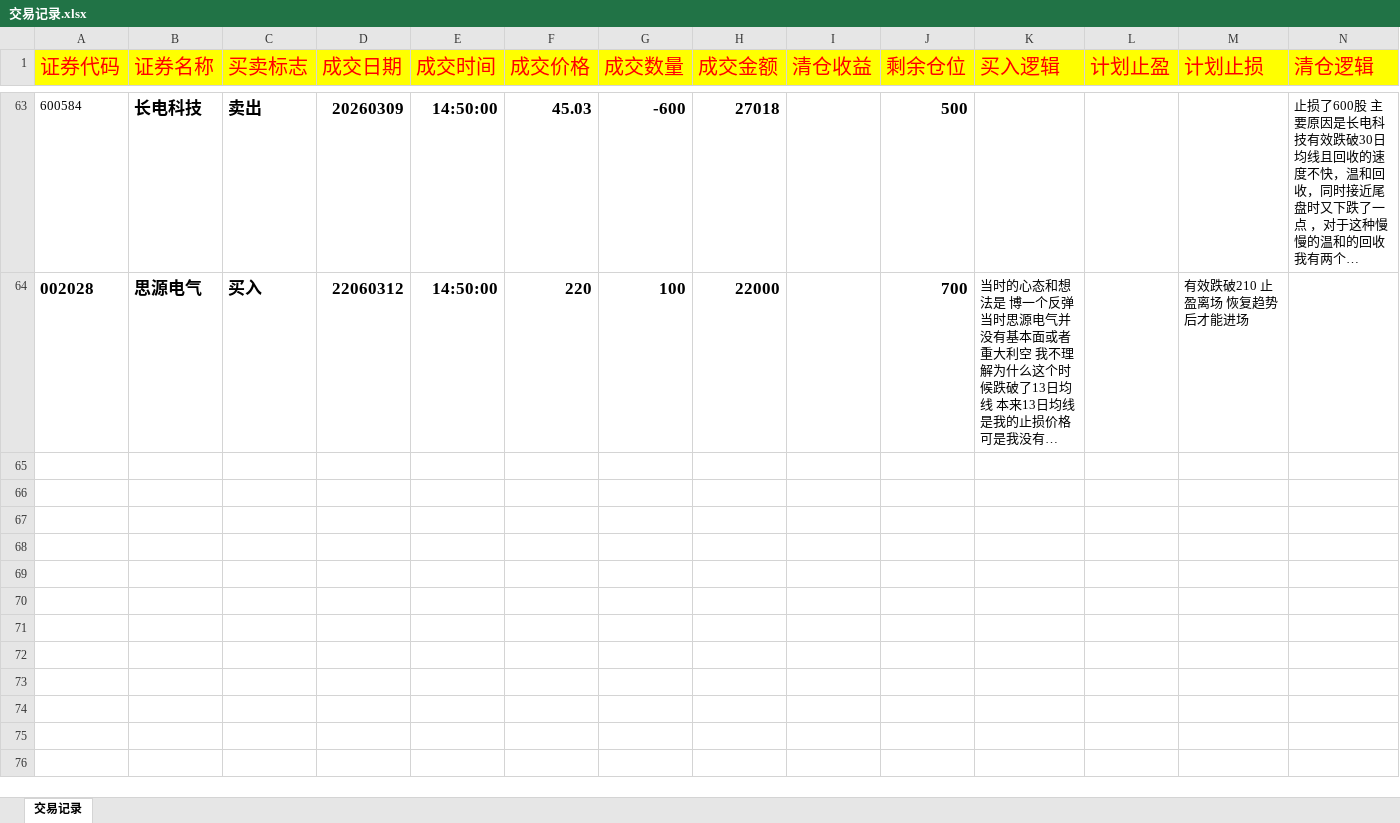
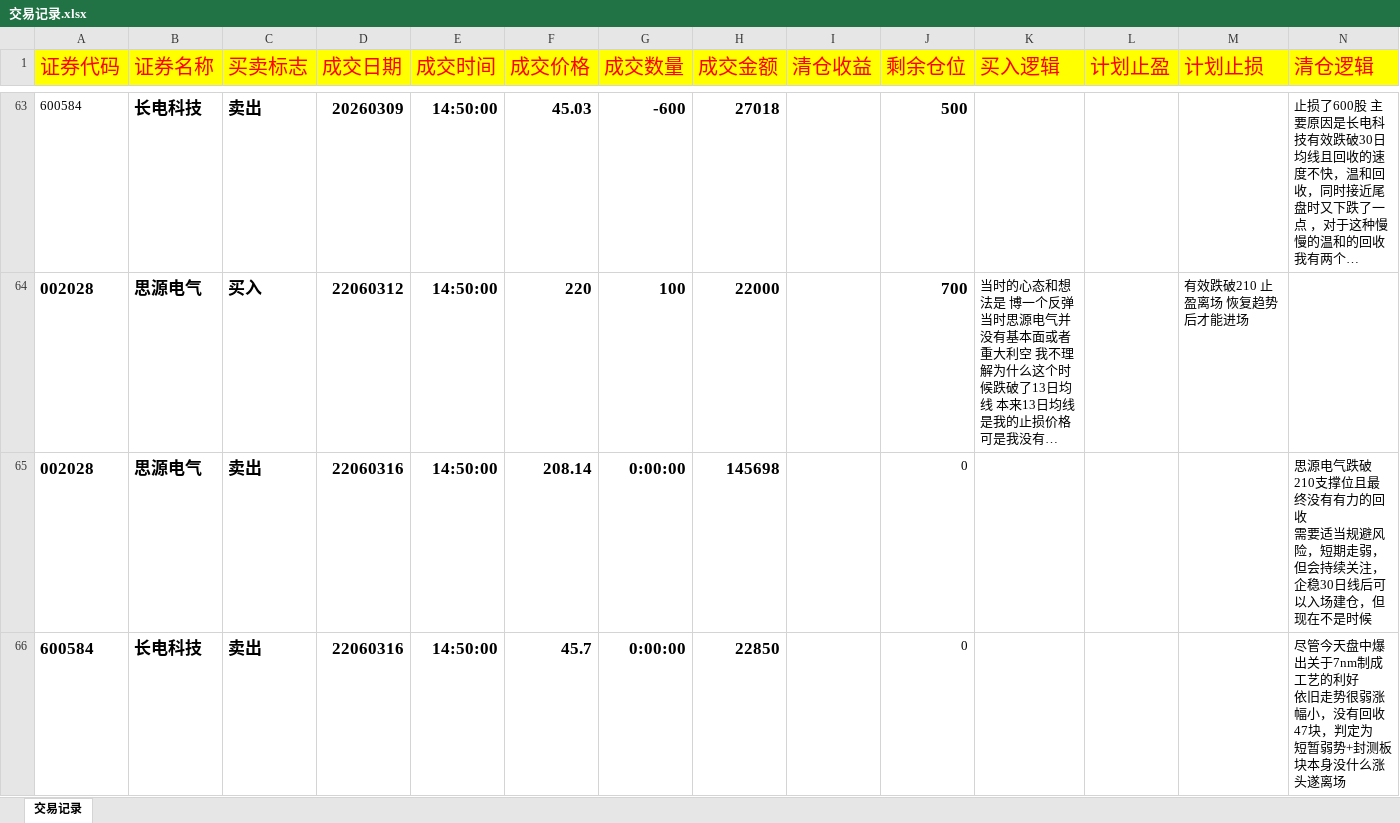
Before and after one commit to buyaofan0001-lang/Trading_assess, an Excel workbook: 交易记录.xlsx, sheet 交易记录, drawn as a sheet; only a part is shown, gaps mark what is left out; long unchanged cells end in …; values as stored, in another font and other column widths than the file's, no borders; ↵ is a line break in a cell; the diff names each change by its address in the sheet, - before the commit and + after, or states it on an @@ line.

```diff
--- a/交易记录.xlsx (sheet 交易记录)
+++ b/交易记录.xlsx (sheet 交易记录)
+row 65: 002028 | 思源电气 | 卖出 | 22060316 | 14:50:00 | 208.14 | 0:00:00 | 145698 |  | 0 |  |  |  | 思源电气跌破210支撑位且最终没有有力的回收 ↵ 需要适当规避风险，短期走弱，但会持续关注，企稳30日线后可以入场建仓，但现在不是时候
+row 66: 600584 | 长电科技 | 卖出 | 22060316 | 14:50:00 | 45.7 | 0:00:00 | 22850 |  | 0 |  |  |  | 尽管今天盘中爆出关于7nm制成工艺的利好 ↵ 依旧走势很弱涨幅小，没有回收47块，判定为 ↵ 短暂弱势+封测板块本身没什么涨头遂离场
```
Also changed, not shown: 3 other files.
